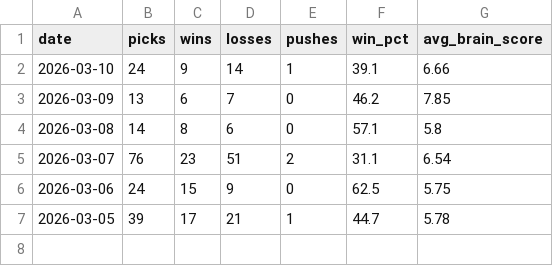
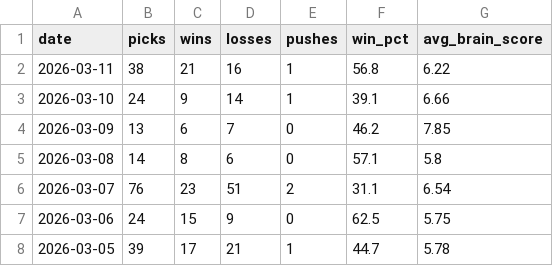
Before and after one commit to CameronBroussard6/cbb-site, a CSV file: data/07_daily_trend.csv, drawn as a sheet; the diff names each change by its address in the sheet, - before the commit and + after, or states it on an @@ line.

```diff
--- a/data/07_daily_trend.csv
+++ b/data/07_daily_trend.csv
+row 2: 2026-03-11 | 38 | 21 | 16 | 1 | 56.8 | 6.22
```
Also changed, not shown: data/03_brain_score_tiers.csv, data/06_daily_trend.csv, 24 other files.
